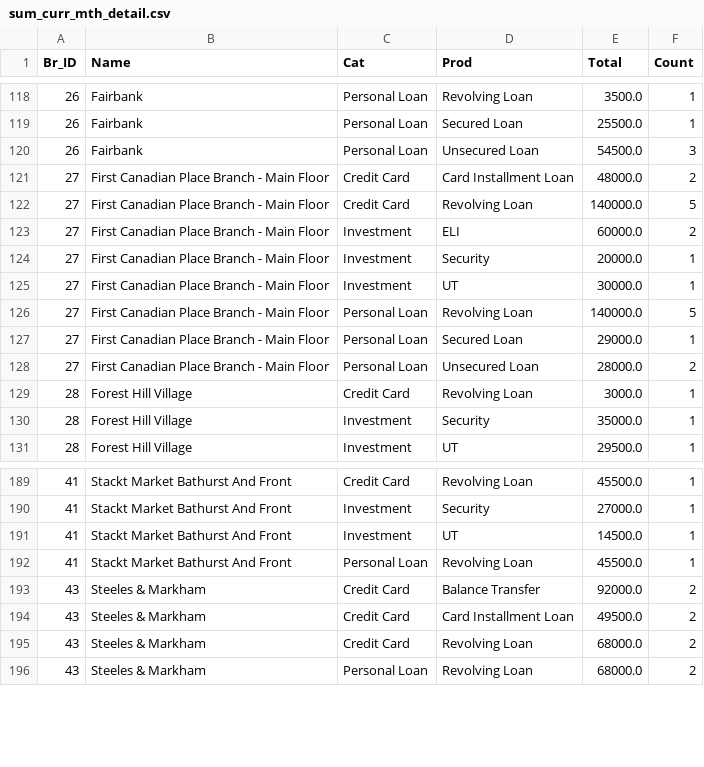
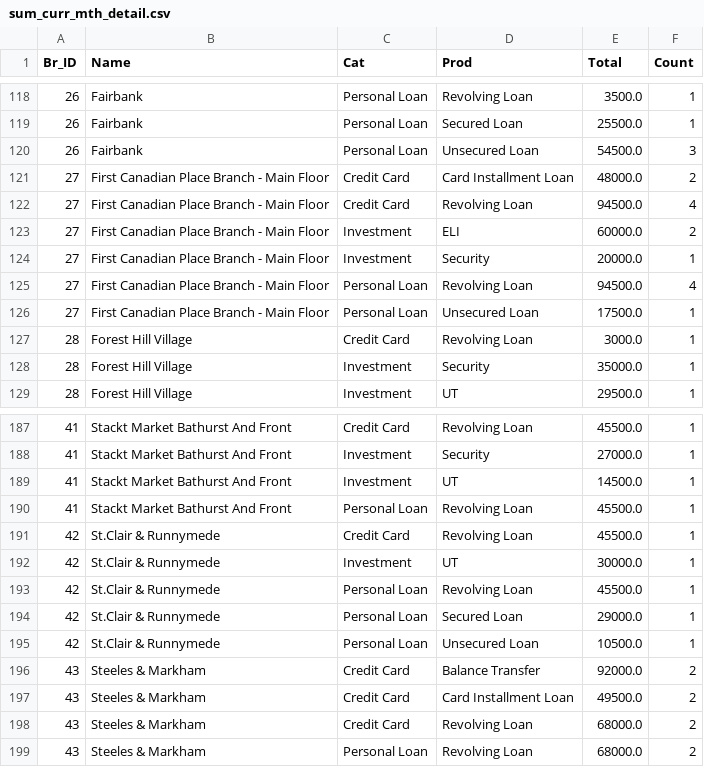
Before and after one commit to Stephenkkt/Python, a CSV file: sum_curr_mth_detail.csv, drawn as a sheet; only a part is shown, gaps mark what is left out.

```diff
--- a/sum_curr_mth_detail.csv
+++ b/sum_curr_mth_detail.csv
@@ -121,9 +121,7 @@ Br_ID,Name,Cat,Prod,Total,Count
 27,First Canadian Place Branch - Main Floor ,Credit Card,Card Installment Loan,48000.0,2
-27,First Canadian Place Branch - Main Floor ,Credit Card,Revolving Loan,140000.0,5
+27,First Canadian Place Branch - Main Floor ,Credit Card,Revolving Loan,94500.0,4
 27,First Canadian Place Branch - Main Floor ,Investment,ELI,60000.0,2
 27,First Canadian Place Branch - Main Floor ,Investment,Security,20000.0,1
-27,First Canadian Place Branch - Main Floor ,Investment,UT,30000.0,1
-27,First Canadian Place Branch - Main Floor ,Personal Loan,Revolving Loan,140000.0,5
-27,First Canadian Place Branch - Main Floor ,Personal Loan,Secured Loan,29000.0,1
-27,First Canadian Place Branch - Main Floor ,Personal Loan,Unsecured Loan,28000.0,2
+27,First Canadian Place Branch - Main Floor ,Personal Loan,Revolving Loan,94500.0,4
+27,First Canadian Place Branch - Main Floor ,Personal Loan,Unsecured Loan,17500.0,1
 28,Forest Hill Village ,Credit Card,Revolving Loan,3000.0,1
@@ -192,2 +190,7 @@ Br_ID,Name,Cat,Prod,Total,Count
 41,Stackt Market Bathurst And Front ,Personal Loan,Revolving Loan,45500.0,1
+42,St.Clair & Runnymede ,Credit Card,Revolving Loan,45500.0,1
+42,St.Clair & Runnymede ,Investment,UT,30000.0,1
+42,St.Clair & Runnymede ,Personal Loan,Revolving Loan,45500.0,1
+42,St.Clair & Runnymede ,Personal Loan,Secured Loan,29000.0,1
+42,St.Clair & Runnymede ,Personal Loan,Unsecured Loan,10500.0,1
 43,Steeles & Markham ,Credit Card,Balance Transfer,92000.0,2
```
Also changed, not shown: sum_achievement.csv, sum_branch.csv, 1 other file.
